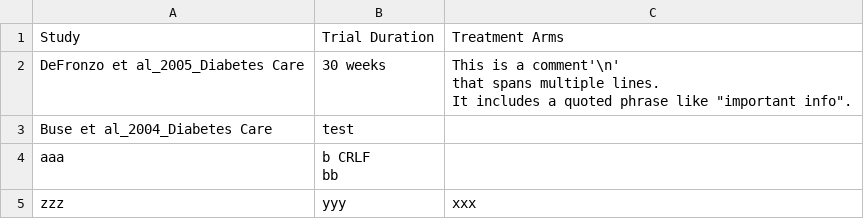
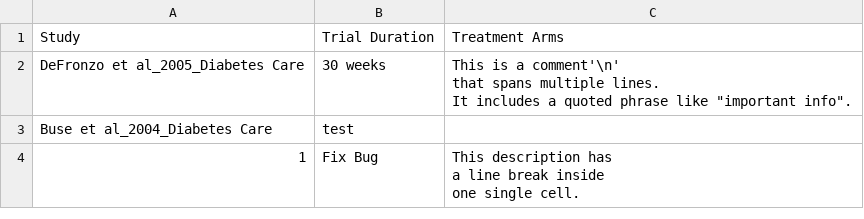
Before and after one commit to zzaptx4869/GLP-1-RA-RCT-Review, a CSV file: trial summary.csv, drawn as a sheet.

Commit message:
Update trial summary.csv

```diff
--- a/trial summary.csv
+++ b/trial summary.csv
@@ -5,4 +5,4 @@ It includes a quoted phrase like ""important info""."
 Buse et al_2004_Diabetes Care,test,
-"aaa","b CRLF
-bb",
-zzz,yyy,xxx
+1,Fix Bug,"This description has
+a line break inside
+one single cell."
```
